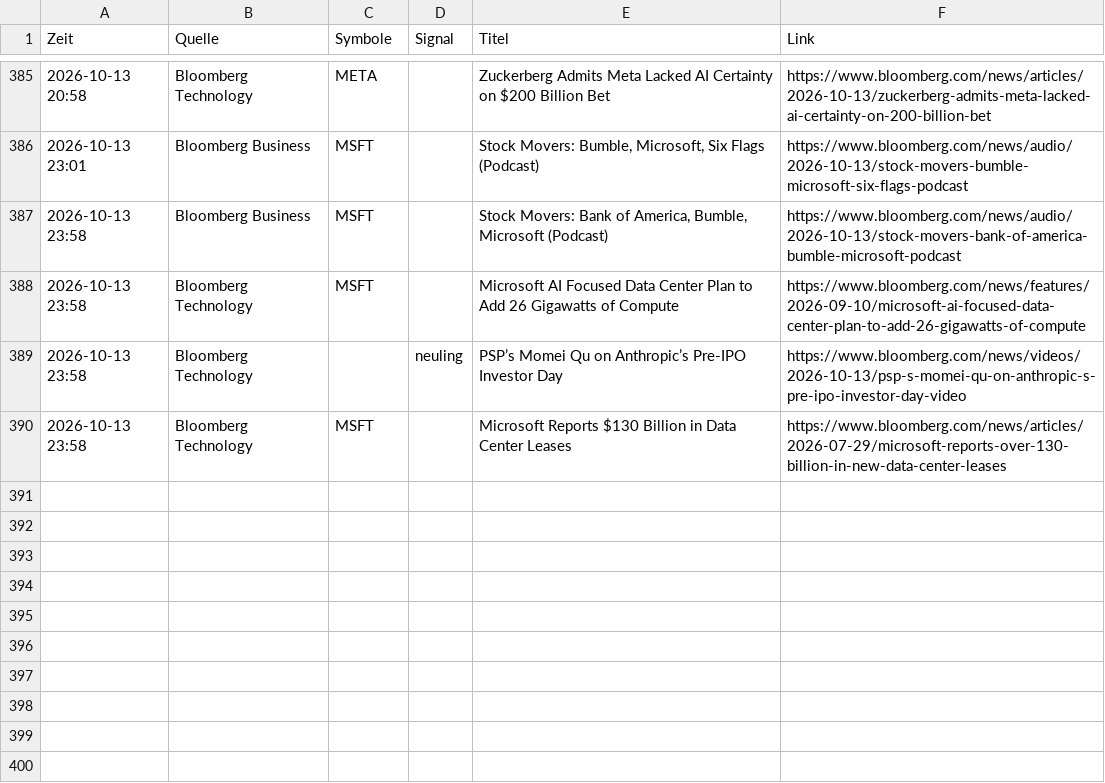
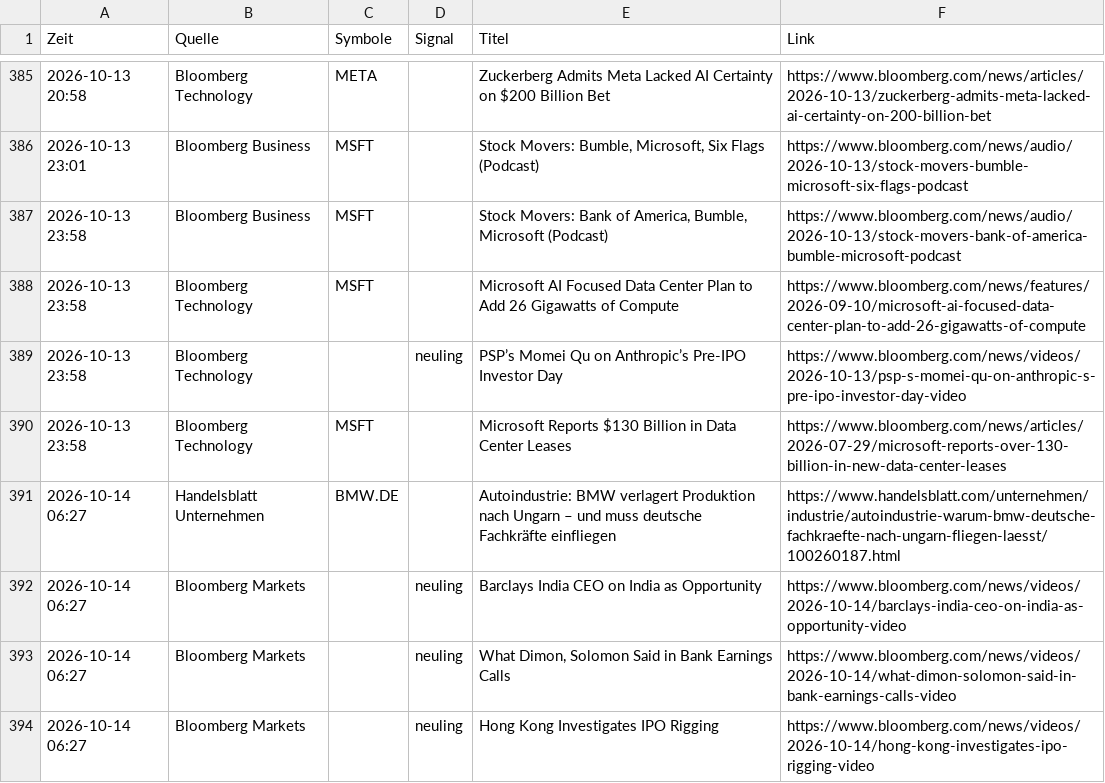
Before and after one commit to Niklaswe295/aktien-waechter, a CSV file: news.csv, drawn as a sheet; only a part is shown, gaps mark what is left out; the diff names each change by its address in the sheet, - before the commit and + after, or states it on an @@ line.

```diff
--- a/news.csv
+++ b/news.csv
+row 391: 2026-10-14 06:27 | Handelsblatt Unternehmen | BMW.DE |  | Autoindustrie: BMW verlagert Produktion nach Ungarn – und muss deutsche Fachkräfte einfliegen | https://www.handelsblatt.com/unternehmen/industrie/autoindustrie-warum-bmw-deutsche-fachkraefte-nach-ungarn-fliegen-laesst/100260187.html
+row 392: 2026-10-14 06:27 | Bloomberg Markets |  | neuling | Barclays India CEO on India as Opportunity | https://www.bloomberg.com/news/videos/2026-10-14/barclays-india-ceo-on-india-as-opportunity-video
+row 393: 2026-10-14 06:27 | Bloomberg Markets |  | neuling | What Dimon, Solomon Said in Bank Earnings Calls | https://www.bloomberg.com/news/videos/2026-10-14/what-dimon-solomon-said-in-bank-earnings-calls-video
+row 394: 2026-10-14 06:27 | Bloomberg Markets |  | neuling | Hong Kong Investigates IPO Rigging | https://www.bloomberg.com/news/videos/2026-10-14/hong-kong-investigates-ipo-rigging-video
```
Also changed, not shown: 1 other file.
